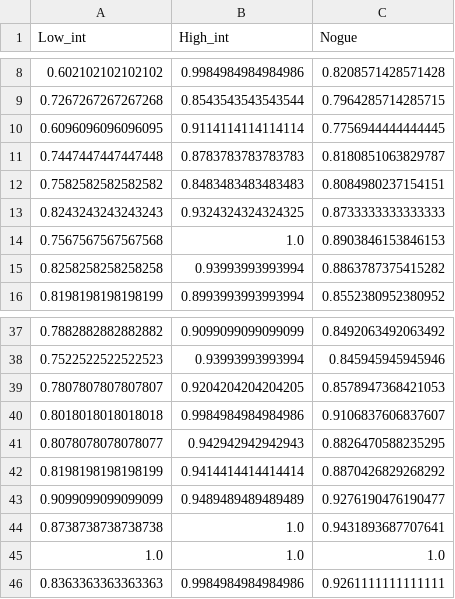
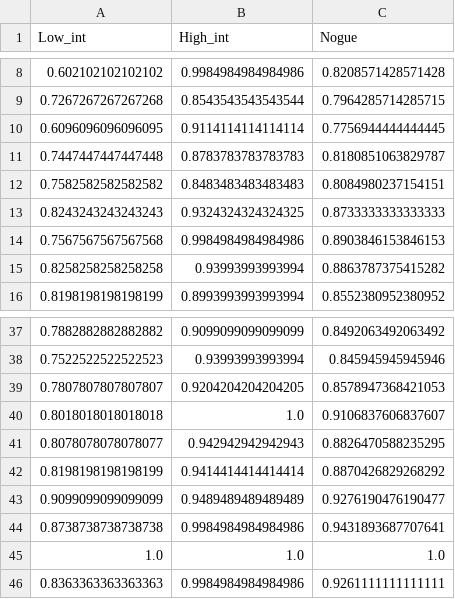
Before and after one commit to digital-medicine-research-group-UNAV/MaxRel_MinRed_MinStra, a CSV file: Paper_resources/save/save_spambase/STABILITY_spambase_mRMR_MS_linear.csv, drawn as a sheet; only a part is shown, gaps mark what is left out.

```diff
--- a/Paper_resources/save/save_spambase/STABILITY_spambase_mRMR_MS_linear.csv
+++ b/Paper_resources/save/save_spambase/STABILITY_spambase_mRMR_MS_linear.csv
@@ -13,3 +13,3 @@ Low_int,High_int,Nogue
 0.8243243243243243,0.9324324324324325,0.8733333333333333
-0.7567567567567568,1.0,0.8903846153846153
+0.7567567567567568,0.9984984984984986,0.8903846153846153
 0.8258258258258258,0.93993993993994,0.8863787375415282
@@ -39,3 +39,3 @@ Low_int,High_int,Nogue
 0.7807807807807807,0.9204204204204205,0.8578947368421053
-0.8018018018018018,0.9984984984984986,0.9106837606837607
+0.8018018018018018,1.0,0.9106837606837607
 0.8078078078078077,0.942942942942943,0.8826470588235295
@@ -43,3 +43,3 @@ Low_int,High_int,Nogue
 0.9099099099099099,0.9489489489489489,0.9276190476190477
-0.8738738738738738,1.0,0.9431893687707641
+0.8738738738738738,0.9984984984984986,0.9431893687707641
 1.0,1.0,1.0
```
Also changed, not shown: Paper_resources/save/save_spambase/STABILITY_spambase_JMI.csv, Paper_resources/save/save_spambase/STABILITY_spambase_mRMR.csv, 30 other files.
